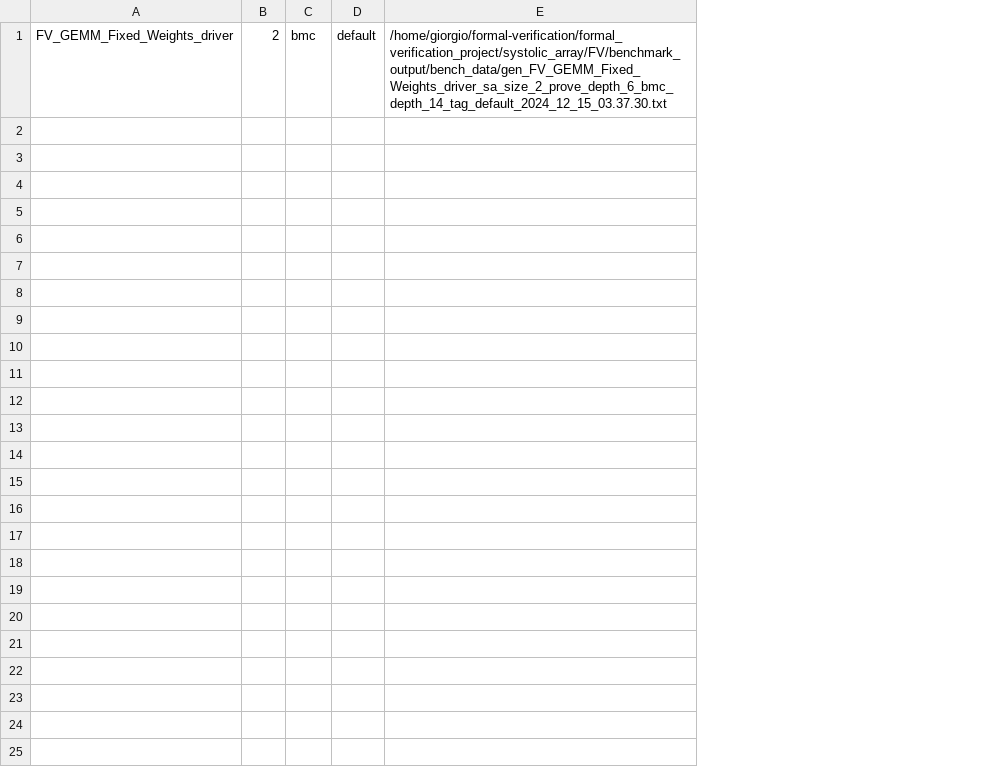
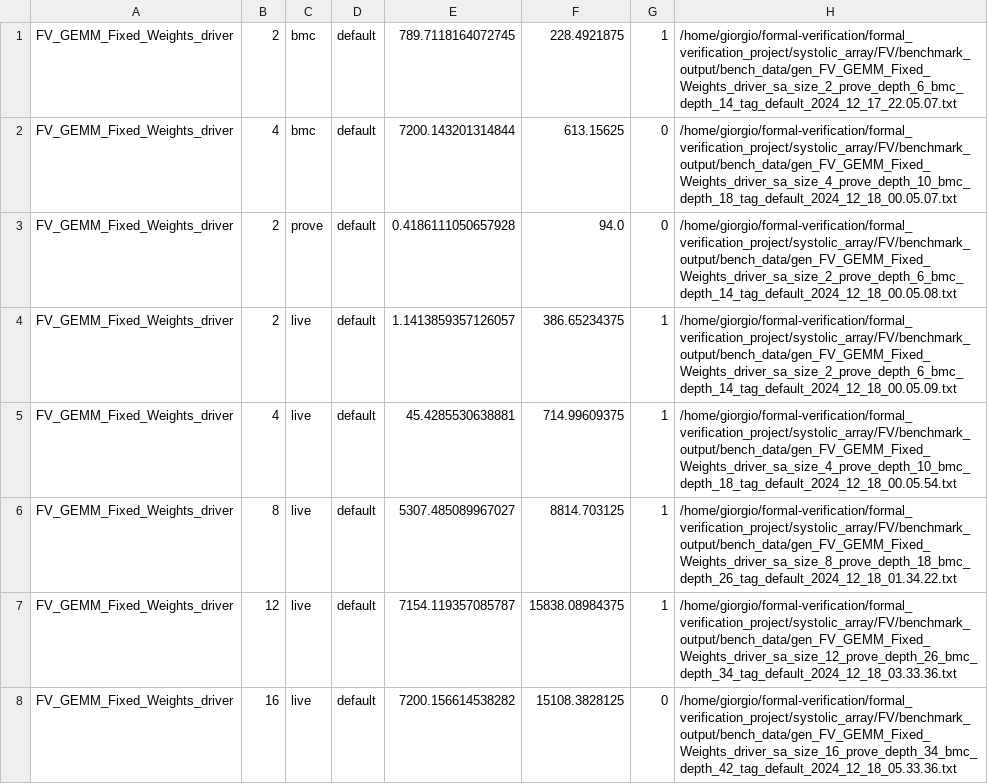
Before and after one commit to palmenros/formal_verification_systolic_array_gemm, a CSV file: systolic_array/FV/benchmark_output/all_run_benchmarks_FV_GEMM_Fixed_Weights_driver.csv, drawn as a sheet; removed rows and columns are numbered as before the commit, all else as after; the diff names each change by its address in the sheet, - before the commit and + after, or states it on an @@ line.

```diff
--- a/systolic_array/FV/benchmark_output/all_run_benchmarks_FV_GEMM_Fixed_Weights_driver.csv
+++ b/systolic_array/FV/benchmark_output/all_run_benchmarks_FV_GEMM_Fixed_Weights_driver.csv
-column E, row 1: /home/giorgio/formal-verification/formal_verification_project/systolic_array/FV/benchmark_output/bench_data/gen_FV_GEMM_Fixed_Weights_driver_sa_size_2_prove_depth_6_bmc_depth_14_tag_default_2024_12_15_03.37.30.txt
+column E, row 1: 789.7118164072745
+column F, row 1: 228.4921875
+column G, row 1: 1
+column H, row 1: /home/giorgio/formal-verification/formal_verification_project/systolic_array/FV/benchmark_output/bench_data/gen_FV_GEMM_Fixed_Weights_driver_sa_size_2_prove_depth_6_bmc_depth_14_tag_default_2024_12_17_22.05.07.txt
+row 2: FV_GEMM_Fixed_Weights_driver | 4 | bmc | default | 7200.143201314844 | 613.15625 | 0 | /home/giorgio/formal-verification/formal_verification_project/systolic_array/FV/benchmark_output/bench_data/gen_FV_GEMM_Fixed_Weights_driver_sa_size_4_prove_depth_10_bmc_depth_18_tag_default_2024_12_18_00.05.07.txt
+row 3: FV_GEMM_Fixed_Weights_driver | 2 | prove | default | 0.4186111050657928 | 94.0 | 0 | /home/giorgio/formal-verification/formal_verification_project/systolic_array/FV/benchmark_output/bench_data/gen_FV_GEMM_Fixed_Weights_driver_sa_size_2_prove_depth_6_bmc_depth_14_tag_default_2024_12_18_00.05.08.txt
+row 4: FV_GEMM_Fixed_Weights_driver | 2 | live | default | 1.1413859357126057 | 386.65234375 | 1 | /home/giorgio/formal-verification/formal_verification_project/systolic_array/FV/benchmark_output/bench_data/gen_FV_GEMM_Fixed_Weights_driver_sa_size_2_prove_depth_6_bmc_depth_14_tag_default_2024_12_18_00.05.09.txt
+row 5: FV_GEMM_Fixed_Weights_driver | 4 | live | default | 45.4285530638881 | 714.99609375 | 1 | /home/giorgio/formal-verification/formal_verification_project/systolic_array/FV/benchmark_output/bench_data/gen_FV_GEMM_Fixed_Weights_driver_sa_size_4_prove_depth_10_bmc_depth_18_tag_default_2024_12_18_00.05.54.txt
+row 6: FV_GEMM_Fixed_Weights_driver | 8 | live | default | 5307.485089967027 | 8814.703125 | 1 | /home/giorgio/formal-verification/formal_verification_project/systolic_array/FV/benchmark_output/bench_data/gen_FV_GEMM_Fixed_Weights_driver_sa_size_8_prove_depth_18_bmc_depth_26_tag_default_2024_12_18_01.34.22.txt
+row 7: FV_GEMM_Fixed_Weights_driver | 12 | live | default | 7154.119357085787 | 15838.08984375 | 1 | /home/giorgio/formal-verification/formal_verification_project/systolic_array/FV/benchmark_output/bench_data/gen_FV_GEMM_Fixed_Weights_driver_sa_size_12_prove_depth_26_bmc_depth_34_tag_default_2024_12_18_03.33.36.txt
+row 8: FV_GEMM_Fixed_Weights_driver | 16 | live | default | 7200.156614538282 | 15108.3828125 | 0 | /home/giorgio/formal-verification/formal_verification_project/systolic_array/FV/benchmark_output/bench_data/gen_FV_GEMM_Fixed_Weights_driver_sa_size_16_prove_depth_34_bmc_depth_42_tag_default_2024_12_18_05.33.36.txt
```
Also changed, not shown: 2 other files.
